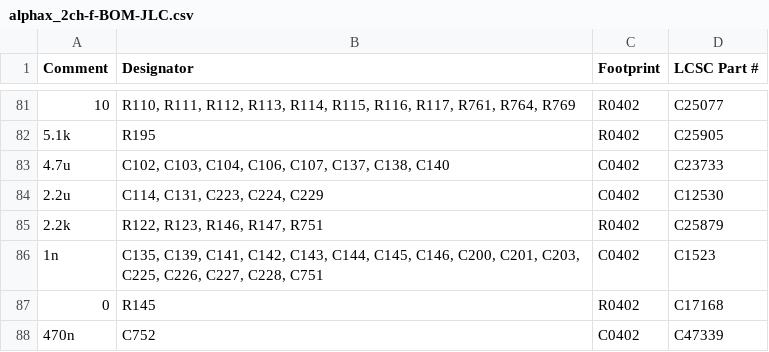
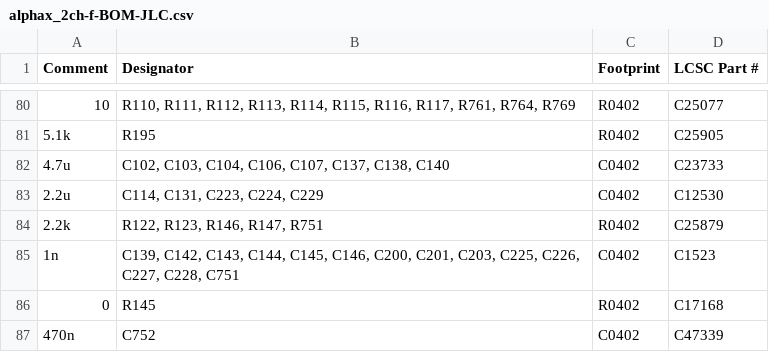
Before and after one commit to rusefi/alphax-2chan, a CSV file: boards/alphax_2ch-f/board/alphax_2ch-f-BOM-JLC.csv, drawn as a sheet; only a part is shown, gaps mark what is left out; the diff covers the shown part only.

```diff
--- a/boards/alphax_2ch-f/board/alphax_2ch-f-BOM-JLC.csv
+++ b/boards/alphax_2ch-f/board/alphax_2ch-f-BOM-JLC.csv
@@ -85,3 +84,3 @@ Comment,Designator,Footprint,LCSC Part #
 "2.2k","R122, R123, R146, R147, R751","R0402","C25879"
-"1n","C135, C139, C141, C142, C143, C144, C145, C146, C200, C201, C203, C225, C226, C227, C228, C751","C0402","C1523"
+"1n","C139, C142, C143, C144, C145, C146, C200, C201, C203, C225, C226, C227, C228, C751","C0402","C1523"
 "0","R145","R0402","C17168"
```
Also changed, not shown: 2 removed rows and 5 edited cells elsewhere in this file, boards/alphax_2ch-f/board/misc/alphax_2ch-f-BOM.csv, 3 other files.
